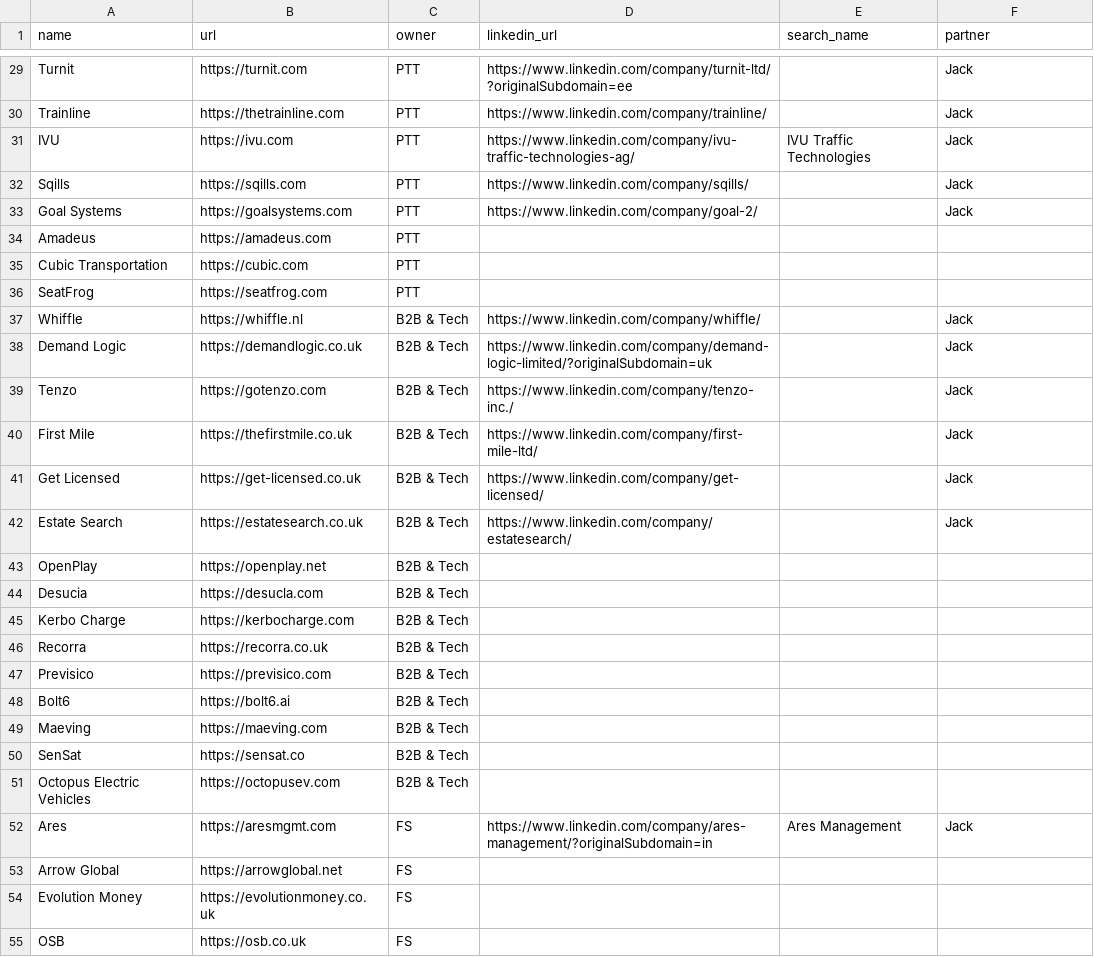
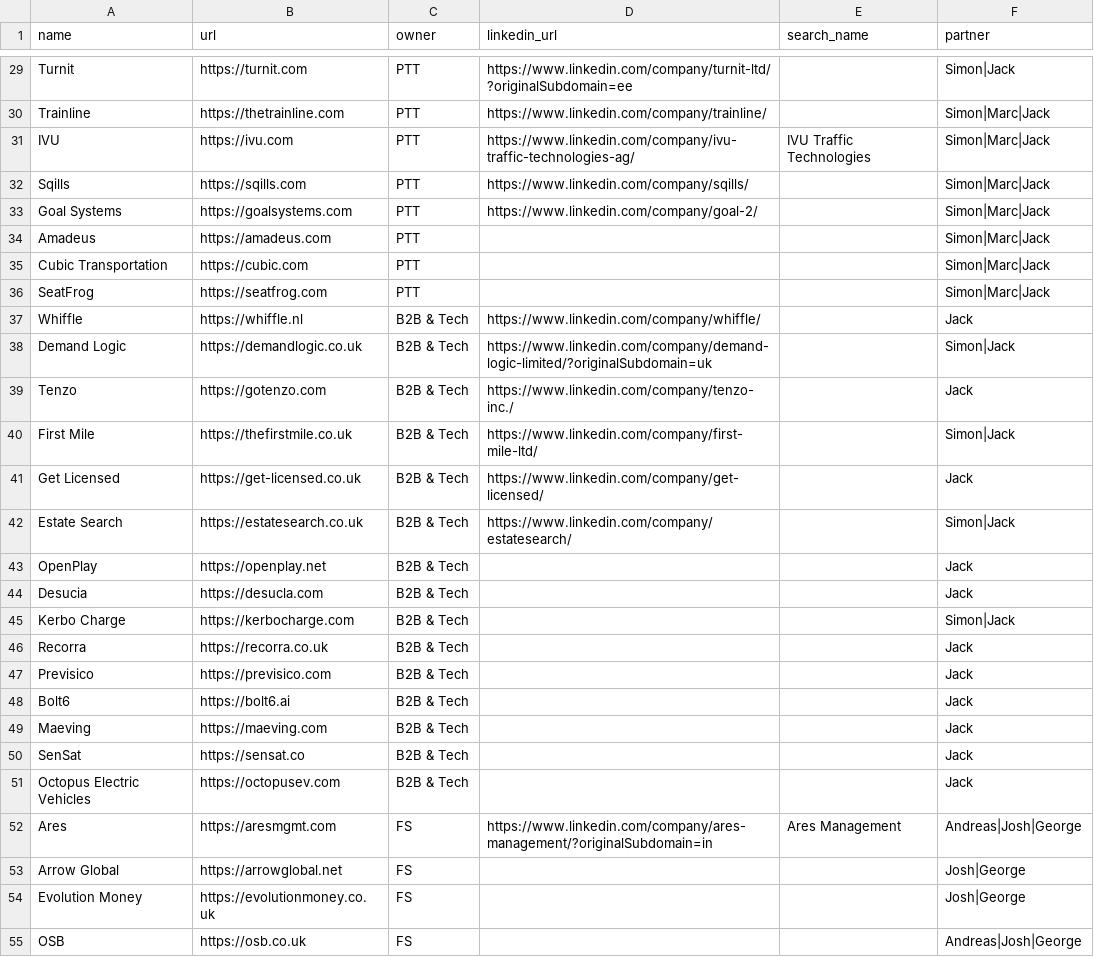
Before and after one commit to kadenpr/ashcombe, a CSV file: companies.csv, drawn as a sheet; only a part is shown, gaps mark what is left out; the diff covers the shown part only; the diff names each change by its address in the sheet, - before the commit and + after, or states it on an @@ line.

```diff
--- a/companies.csv
+++ b/companies.csv
-F29 (partner): Jack
+F29 (partner): Simon|Jack
-F30:F33 (partner): Jack
+F30:F33 (partner): Simon|Marc|Jack
-F34:F36 (partner): (empty)
+F34:F36 (partner): Simon|Marc|Jack
-F38 (partner): Jack
+F38 (partner): Simon|Jack
-F40 (partner): Jack
+F40 (partner): Simon|Jack
-F42 (partner): Jack
+F42 (partner): Simon|Jack
-F43:F44 (partner): (empty)
+F43:F44 (partner): Jack
-F45 (partner): (empty)
+F45 (partner): Simon|Jack
-F46:F51 (partner): (empty)
+F46:F51 (partner): Jack
-F52 (partner): Jack
+F52 (partner): Andreas|Josh|George
-F53:F54 (partner): (empty)
+F53:F54 (partner): Josh|George
-F55 (partner): (empty)
+F55 (partner): Andreas|Josh|George
```
Also changed, not shown: 21 edited cells elsewhere in this file, 1 other file.
